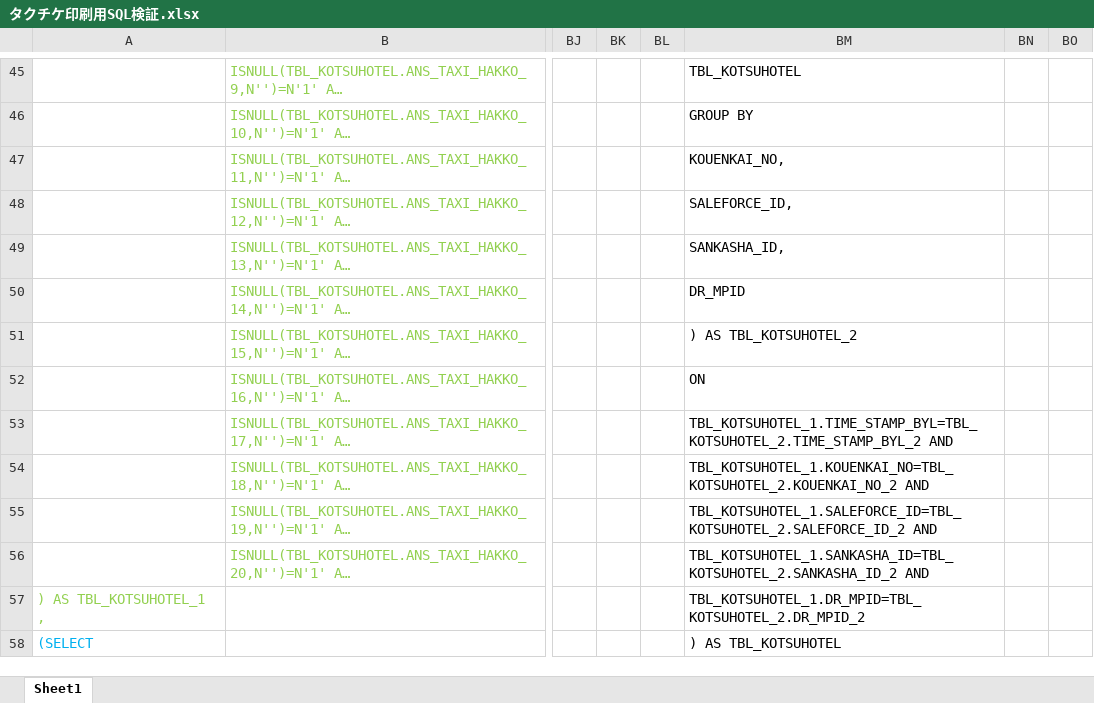
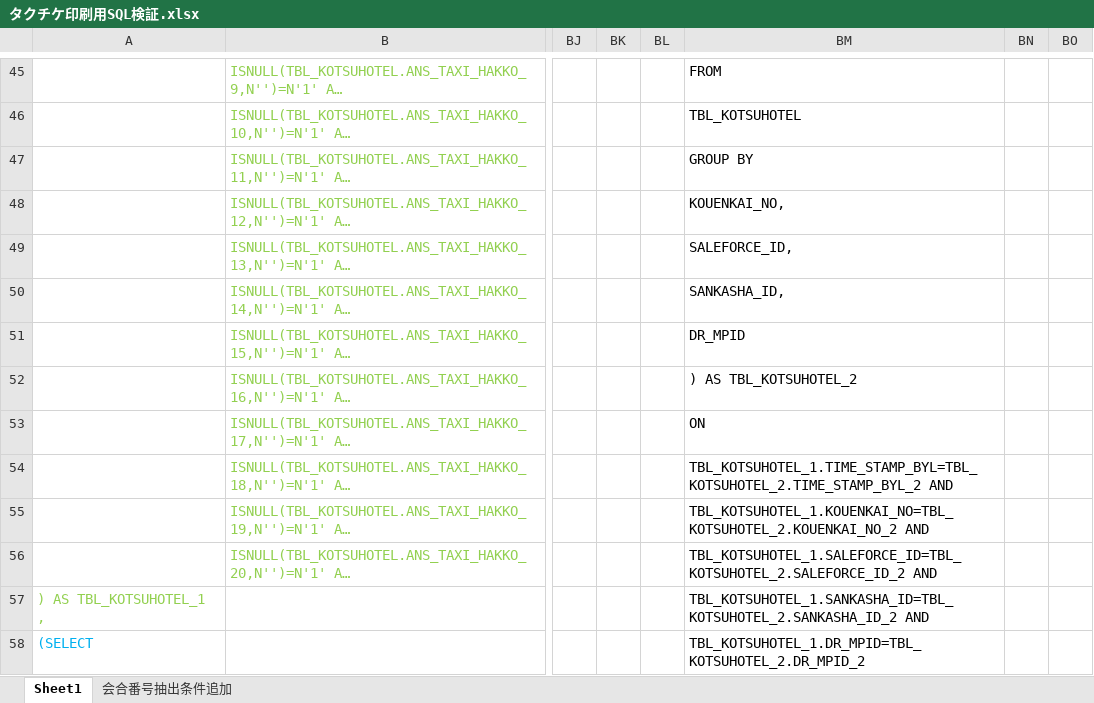
Before and after one commit to MakoYamada/pj_monolith, an Excel workbook: 20 開発資料/01.DB設計/タクチケ印刷用SQL検証.xlsx, sheet Sheet1, drawn as a sheet; only a part is shown, gaps mark what is left out; long unchanged cells end in …; values as stored, in another font and other column widths than the file's, no borders; the diff covers the shown part only; the diff names each change by its address in the sheet, - before the commit and + after, or states it on an @@ line.

```diff
--- a/20 開発資料/01.DB設計/タクチケ印刷用SQL検証.xlsx (sheet Sheet1)
+++ b/20 開発資料/01.DB設計/タクチケ印刷用SQL検証.xlsx (sheet Sheet1)
+sheet tab: 会合番号抽出条件追加
-BM45: TBL_KOTSUHOTEL
+BM45: FROM
-BM46: GROUP BY
+BM46: TBL_KOTSUHOTEL
-BM47: KOUENKAI_NO,
+BM47: GROUP BY
-BM48: SALEFORCE_ID,
+BM48: KOUENKAI_NO,
-BM49: SANKASHA_ID,
+BM49: SALEFORCE_ID,
-BM50: DR_MPID
+BM50: SANKASHA_ID,
-BM51: ) AS TBL_KOTSUHOTEL_2
+BM51: DR_MPID
-BM52: ON
+BM52: ) AS TBL_KOTSUHOTEL_2
-BM53: TBL_KOTSUHOTEL_1.TIME_STAMP_BYL=TBL_KOTSUHOTEL_2.TIME_STAMP_BYL_2 AND
+BM53: ON
-BM54: TBL_KOTSUHOTEL_1.KOUENKAI_NO=TBL_KOTSUHOTEL_2.KOUENKAI_NO_2 AND
+BM54: TBL_KOTSUHOTEL_1.TIME_STAMP_BYL=TBL_KOTSUHOTEL_2.TIME_STAMP_BYL_2 AND
-BM55: TBL_KOTSUHOTEL_1.SALEFORCE_ID=TBL_KOTSUHOTEL_2.SALEFORCE_ID_2 AND
+BM55: TBL_KOTSUHOTEL_1.KOUENKAI_NO=TBL_KOTSUHOTEL_2.KOUENKAI_NO_2 AND
-BM56: TBL_KOTSUHOTEL_1.SANKASHA_ID=TBL_KOTSUHOTEL_2.SANKASHA_ID_2 AND
+BM56: TBL_KOTSUHOTEL_1.SALEFORCE_ID=TBL_KOTSUHOTEL_2.SALEFORCE_ID_2 AND
-BM57: TBL_KOTSUHOTEL_1.DR_MPID=TBL_KOTSUHOTEL_2.DR_MPID_2
+BM57: TBL_KOTSUHOTEL_1.SANKASHA_ID=TBL_KOTSUHOTEL_2.SANKASHA_ID_2 AND
-BM58: ) AS TBL_KOTSUHOTEL
+BM58: TBL_KOTSUHOTEL_1.DR_MPID=TBL_KOTSUHOTEL_2.DR_MPID_2
```
Also changed, not shown: 53 edited cells elsewhere in this sheet.
